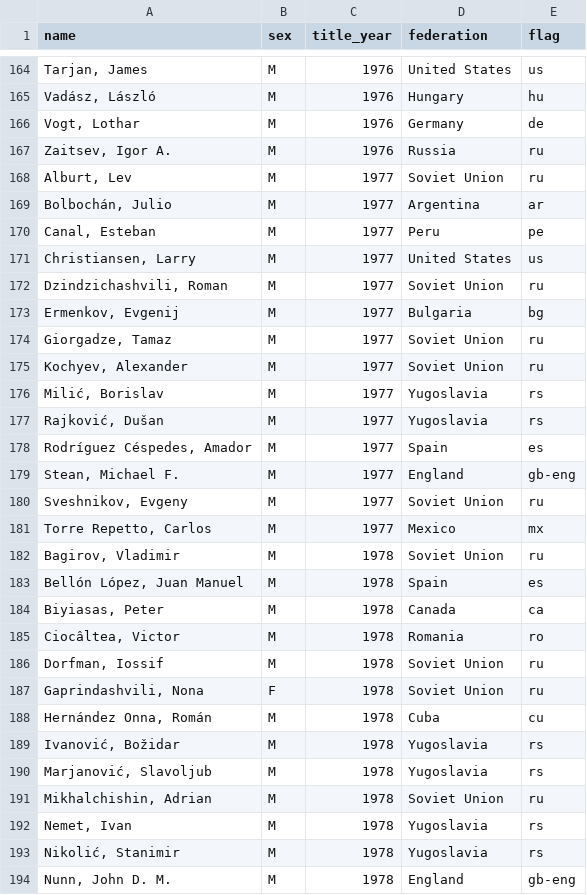
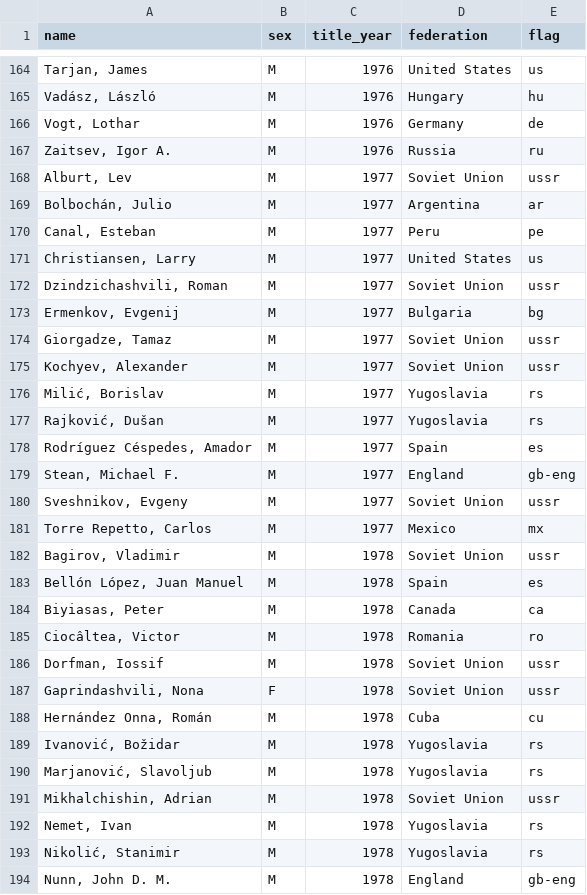
Before and after one commit to aryamalek/chess-grandmasters, a CSV file: data.csv, drawn as a sheet; only a part is shown, gaps mark what is left out; the diff covers the shown part only.

Commit message:
Slow transition pacing (grey->year->highlight), use real USSR flag instead of modern Russia, disable fetch cache for data.csv

```diff
--- a/data.csv
+++ b/data.csv
@@ -167,3 +167,3 @@ name,sex,title_year,federation,flag
 "Zaitsev, Igor A.",M,1976,Russia,ru
-"Alburt, Lev",M,1977,Soviet Union,ru
+"Alburt, Lev",M,1977,Soviet Union,ussr
 "Bolbochán, Julio",M,1977,Argentina,ar
@@ -171,6 +171,6 @@ name,sex,title_year,federation,flag
 "Christiansen, Larry",M,1977,United States,us
-"Dzindzichashvili, Roman",M,1977,Soviet Union,ru
+"Dzindzichashvili, Roman",M,1977,Soviet Union,ussr
 "Ermenkov, Evgenij",M,1977,Bulgaria,bg
-"Giorgadze, Tamaz",M,1977,Soviet Union,ru
-"Kochyev, Alexander",M,1977,Soviet Union,ru
+"Giorgadze, Tamaz",M,1977,Soviet Union,ussr
+"Kochyev, Alexander",M,1977,Soviet Union,ussr
 "Milić, Borislav",M,1977,Yugoslavia,rs
@@ -179,5 +179,5 @@ name,sex,title_year,federation,flag
 "Stean, Michael F.",M,1977,England,gb-eng
-"Sveshnikov, Evgeny",M,1977,Soviet Union,ru
+"Sveshnikov, Evgeny",M,1977,Soviet Union,ussr
 "Torre Repetto, Carlos",M,1977,Mexico,mx
-"Bagirov, Vladimir",M,1978,Soviet Union,ru
+"Bagirov, Vladimir",M,1978,Soviet Union,ussr
 "Bellón López, Juan Manuel",M,1978,Spain,es
@@ -185,4 +185,4 @@ name,sex,title_year,federation,flag
 "Ciocâltea, Victor",M,1978,Romania,ro
-"Dorfman, Iossif",M,1978,Soviet Union,ru
-"Gaprindashvili, Nona",F,1978,Soviet Union,ru
+"Dorfman, Iossif",M,1978,Soviet Union,ussr
+"Gaprindashvili, Nona",F,1978,Soviet Union,ussr
 "Hernández Onna, Román",M,1978,Cuba,cu
@@ -190,3 +190,3 @@ name,sex,title_year,federation,flag
 "Marjanović, Slavoljub",M,1978,Yugoslavia,rs
-"Mikhalchishin, Adrian",M,1978,Soviet Union,ru
+"Mikhalchishin, Adrian",M,1978,Soviet Union,ussr
 "Nemet, Ivan",M,1978,Yugoslavia,rs
```
Also changed, not shown: 90 edited cells elsewhere in this file, 2 other files.
